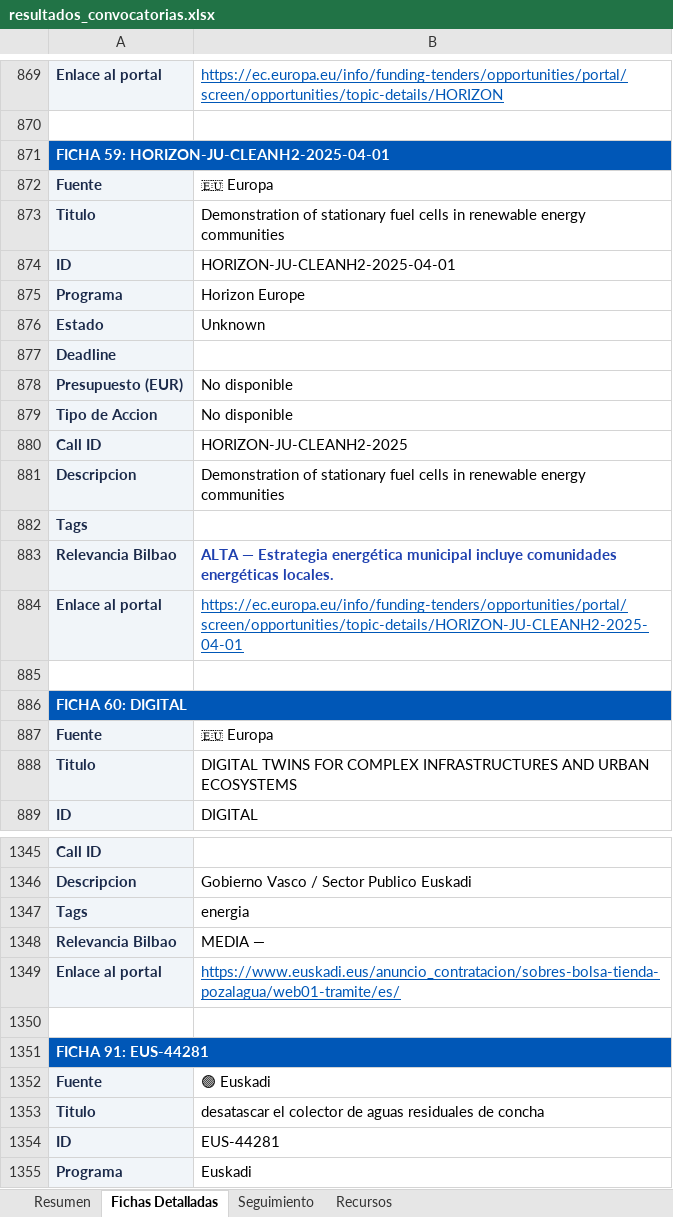
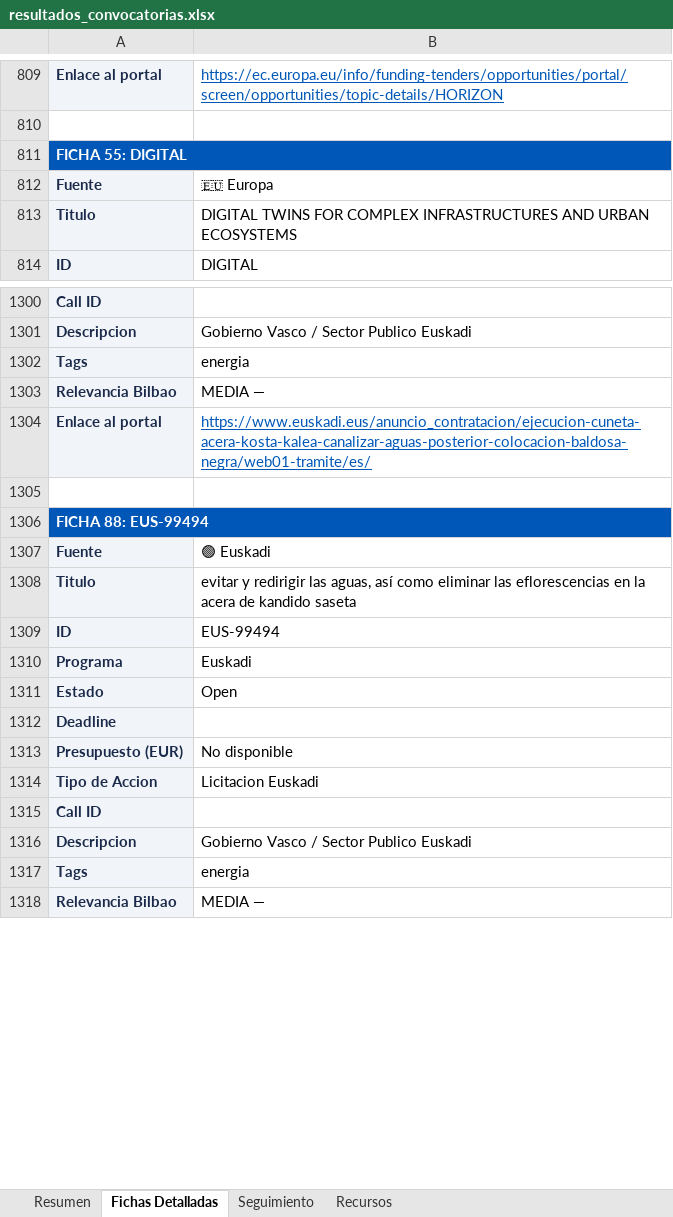
Before and after one commit to haguirre-lab/eu-funding-radar, an Excel workbook: docs/resultados_convocatorias.xlsx, sheet Fichas Detalladas, drawn as a sheet; only a part is shown, gaps mark what is left out; the shorter side is filled out with more unchanged rows; values as stored, in another font and other column widths than the file's, no borders; removed rows and columns are numbered as before the commit, all else as after; the diff covers the shown part only; the diff names each change by its address in the sheet, - before the commit and + after, or states it on an @@ line.

```diff
--- a/docs/resultados_convocatorias.xlsx (sheet Fichas Detalladas)
+++ b/docs/resultados_convocatorias.xlsx (sheet Fichas Detalladas)
-A811: FICHA 59: HORIZON-JU-CLEANH2-2025-04-01
+A811: FICHA 55: DIGITAL
-row 872: Fuente | 🇪🇺 Europa
-row 873: Titulo | Demonstration of stationary fuel cells in renewable energy communities
-row 874: ID | HORIZON-JU-CLEANH2-2025-04-01
-row 875: Programa | Horizon Europe
-row 876: Estado | Unknown
@@ row 877 moved to row 1012: Deadline @@
@@ row 878 moved to row 1088: Presupuesto (EUR) @@
-row 879: Tipo de Accion | No disponible
-row 880: Call ID | HORIZON-JU-CLEANH2-2025
-row 881: Descripcion | Demonstration of stationary fuel cells in renewable energy communities
-row 882: Tags
-row 883: Relevancia Bilbao | ALTA — Estrategia energética municipal incluye comunidades energéticas locales.
-row 884: Enlace al portal | https://ec.europa.eu/info/funding-tenders/opportunities/portal/screen/opportunities/topic-details/HORIZON-JU-CLEANH2-2025-04-01
-row 885: (empty)
-row 886: FICHA 60: DIGITAL
-B1304: https://www.euskadi.eus/anuncio_contratacion/sobres-bolsa-tienda-pozalagua/web01-tramite/es/
+B1304: https://www.euskadi.eus/anuncio_contratacion/ejecucion-cuneta-acera-kosta-kalea-canalizar-aguas-posterior-colocacion-baldosa-negra/web01-tramite/es/
-A1306: FICHA 91: EUS-44281
+A1306: FICHA 88: EUS-99494
-B1308: desatascar el colector de aguas residuales de concha
+B1308: evitar y redirigir las aguas, así como eliminar las eflorescencias en la acera de kandido saseta
-B1309: EUS-44281
+B1309: EUS-99494
```
Also changed, not shown: 27 added rows, 164 removed rows, 61 moved rows and 92 edited cells elsewhere in this sheet, sheet Resumen, sheet Seguimiento, 3 other files.
